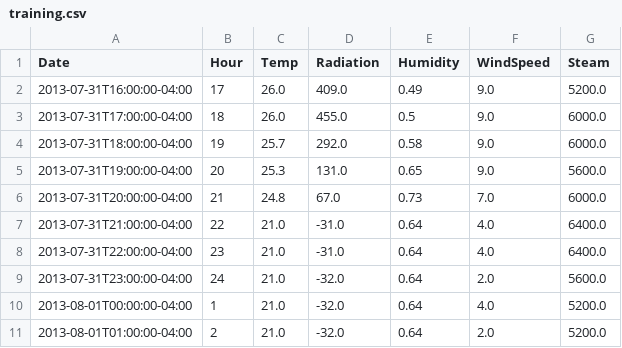
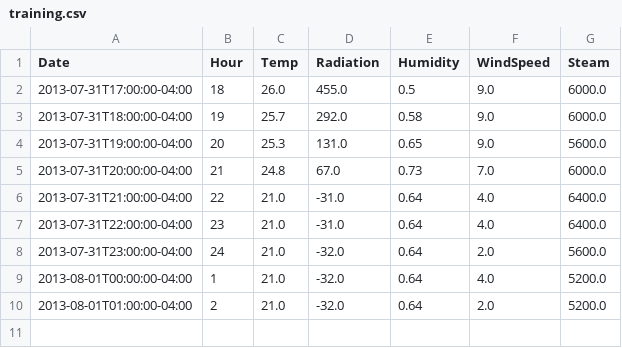
Before and after one commit to aj0strow/mcgill-steam, a CSV file: bin/csv/training.csv, drawn as a sheet; the diff names each change by its address in the sheet, - before the commit and + after, or states it on an @@ line.

```diff
--- a/bin/csv/training.csv
+++ b/bin/csv/training.csv
-row 2: 2013-07-31T16:00:00-04:00 | 17 | 26.0 | 409.0 | 0.49 | 9.0 | 5200.0
```
Also changed, not shown: bin/csv/predictions.csv, 4 other files.
